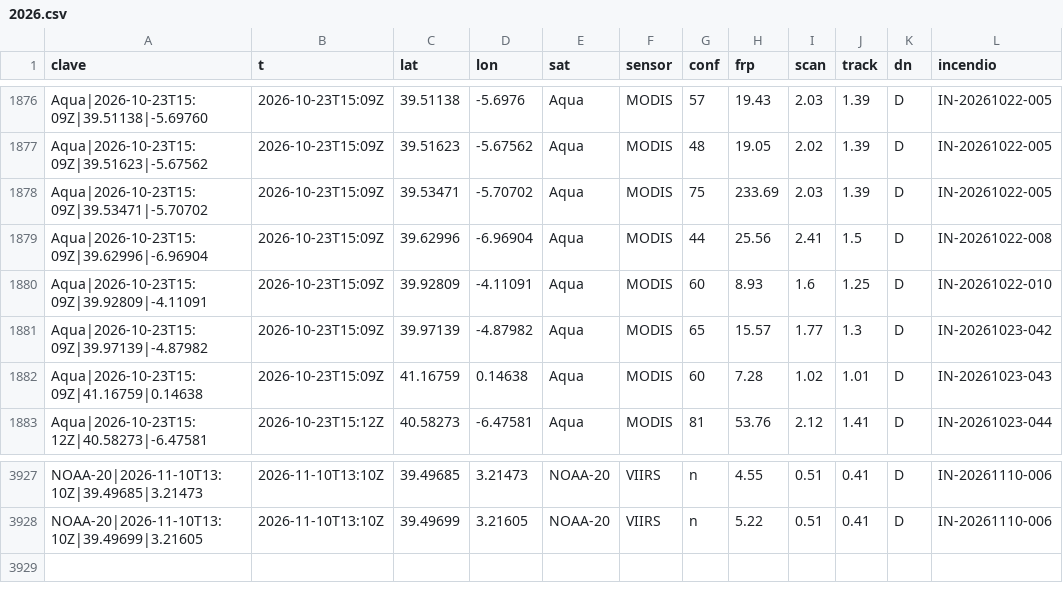
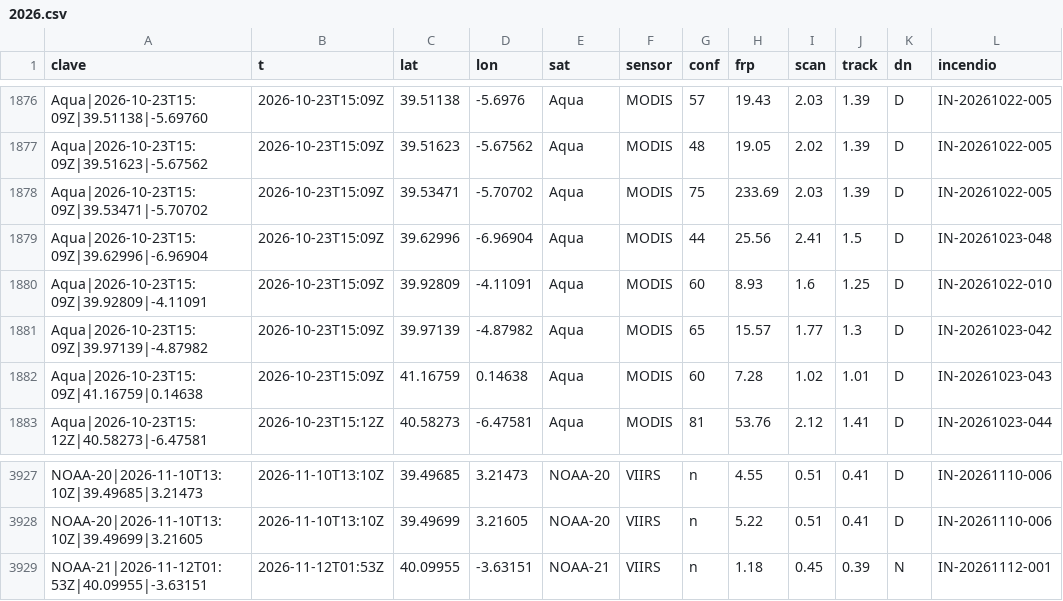
Before and after one commit to Asensio94/vigia-incendios, a CSV file: data/focos/2026.csv, drawn as a sheet; only a part is shown, gaps mark what is left out.

```diff
--- a/data/focos/2026.csv
+++ b/data/focos/2026.csv
@@ -1878,3 +1878,3 @@ Aqua|2026-10-23T15:09Z|39.51623|-5.67562,2026-10-23T15:09Z,39.51623,-5.67562,Aqu
 Aqua|2026-10-23T15:09Z|39.53471|-5.70702,2026-10-23T15:09Z,39.53471,-5.70702,Aqua,MODIS,75,233.69,2.03,1.39,D,IN-20261022-005
-Aqua|2026-10-23T15:09Z|39.62996|-6.96904,2026-10-23T15:09Z,39.62996,-6.96904,Aqua,MODIS,44,25.56,2.41,1.5,D,IN-20261022-008
+Aqua|2026-10-23T15:09Z|39.62996|-6.96904,2026-10-23T15:09Z,39.62996,-6.96904,Aqua,MODIS,44,25.56,2.41,1.5,D,IN-20261023-048
 Aqua|2026-10-23T15:09Z|39.92809|-4.11091,2026-10-23T15:09Z,39.92809,-4.11091,Aqua,MODIS,60,8.93,1.6,1.25,D,IN-20261022-010
@@ -3928 +3928,2 @@ NOAA-20|2026-11-10T13:10Z|39.49685|3.21473,2026-11-10T13:10Z,39.49685,3.21473,NO
 NOAA-20|2026-11-10T13:10Z|39.49699|3.21605,2026-11-10T13:10Z,39.49699,3.21605,NOAA-20,VIIRS,n,5.22,0.51,0.41,D,IN-20261110-006
+NOAA-21|2026-11-12T01:53Z|40.09955|-3.63151,2026-11-12T01:53Z,40.09955,-3.63151,NOAA-21,VIIRS,n,1.18,0.45,0.39,N,IN-20261112-001
```
Also changed, not shown: 3 other files.
